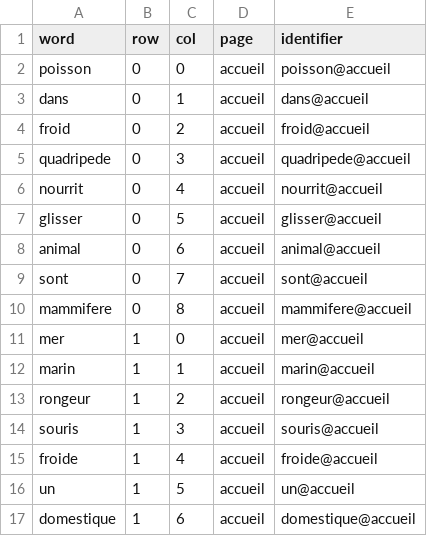
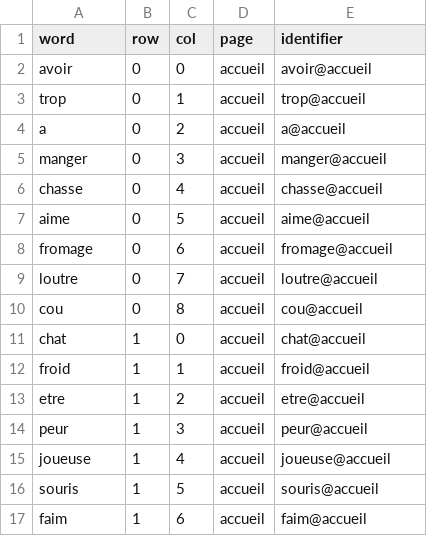
Before and after one commit to Hugo-Bantignies/communication_grid_generation, a CSV file: default.csv, drawn as a sheet; only a part is shown; the diff covers the shown part only.

```diff
--- a/default.csv
+++ b/default.csv
@@ -1,17 +1,17 @@
 word,row,col,page,identifier
-poisson,0,0,accueil,poisson@accueil
-dans,0,1,accueil,dans@accueil
-froid,0,2,accueil,froid@accueil
-quadripede,0,3,accueil,quadripede@accueil
-nourrit,0,4,accueil,nourrit@accueil
-glisser,0,5,accueil,glisser@accueil
-animal,0,6,accueil,animal@accueil
-sont,0,7,accueil,sont@accueil
-mammifere,0,8,accueil,mammifere@accueil
-mer,1,0,accueil,mer@accueil
-marin,1,1,accueil,marin@accueil
-rongeur,1,2,accueil,rongeur@accueil
-souris,1,3,accueil,souris@accueil
-froide,1,4,accueil,froide@accueil
-un,1,5,accueil,un@accueil
-domestique,1,6,accueil,domestique@accueil
+avoir,0,0,accueil,avoir@accueil
+trop,0,1,accueil,trop@accueil
+a,0,2,accueil,a@accueil
+manger,0,3,accueil,manger@accueil
+chasse,0,4,accueil,chasse@accueil
+aime,0,5,accueil,aime@accueil
+fromage,0,6,accueil,fromage@accueil
+loutre,0,7,accueil,loutre@accueil
+cou,0,8,accueil,cou@accueil
+chat,1,0,accueil,chat@accueil
+froid,1,1,accueil,froid@accueil
+etre,1,2,accueil,etre@accueil
+peur,1,3,accueil,peur@accueil
+joueuse,1,4,accueil,joueuse@accueil
+souris,1,5,accueil,souris@accueil
+faim,1,6,accueil,faim@accueil
```
Also changed, not shown: 3 added rows, 3 removed rows and 98 edited cells elsewhere in this file, 4 other files.
